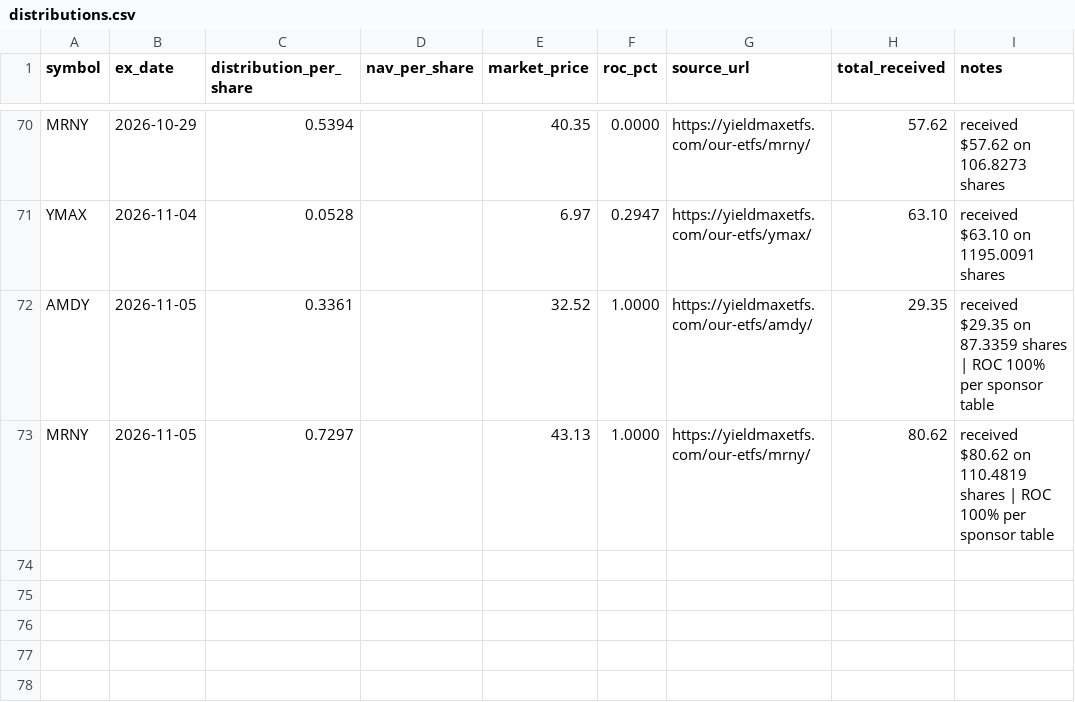
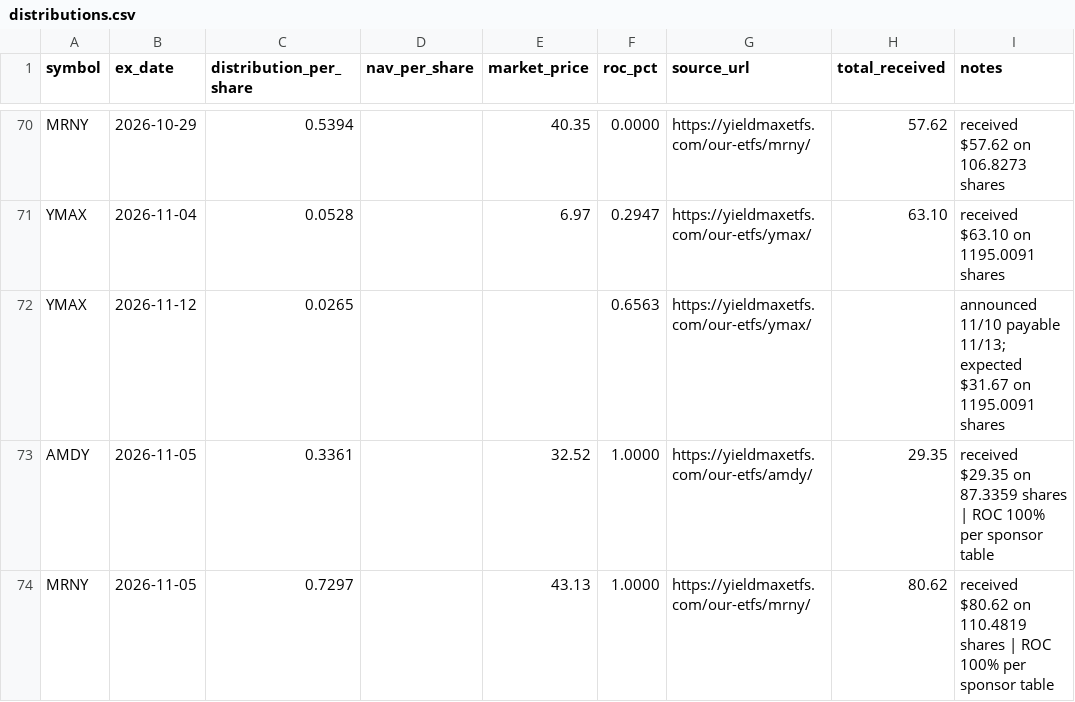
Before and after one commit to kevin-mumaw/income-portfolio-guardian, a CSV file: data/distributions.csv, drawn as a sheet; only a part is shown, gaps mark what is left out.

Commit message:
Log YMAX 2026-11-12 distribution ($0.0265, ROC 65.63%)

```diff
--- a/data/distributions.csv
+++ b/data/distributions.csv
@@ -71,2 +71,3 @@ MRNY,2026-10-29,0.5394,,40.35,0.0000,https://yieldmaxetfs.com/our-etfs/mrny/,57.
 YMAX,2026-11-04,0.0528,,6.97,0.2947,https://yieldmaxetfs.com/our-etfs/ymax/,63.10,received $63.10 on 1195.0091 shares
+YMAX,2026-11-12,0.0265,,,0.6563,https://yieldmaxetfs.com/our-etfs/ymax/,,announced 11/10 payable 11/13; expected $31.67 on 1195.0091 shares
 AMDY,2026-11-05,0.3361,,32.52,1.0000,https://yieldmaxetfs.com/our-etfs/amdy/,29.35,received $29.35 on 87.3359 shares | ROC 100% per sponsor table
```
